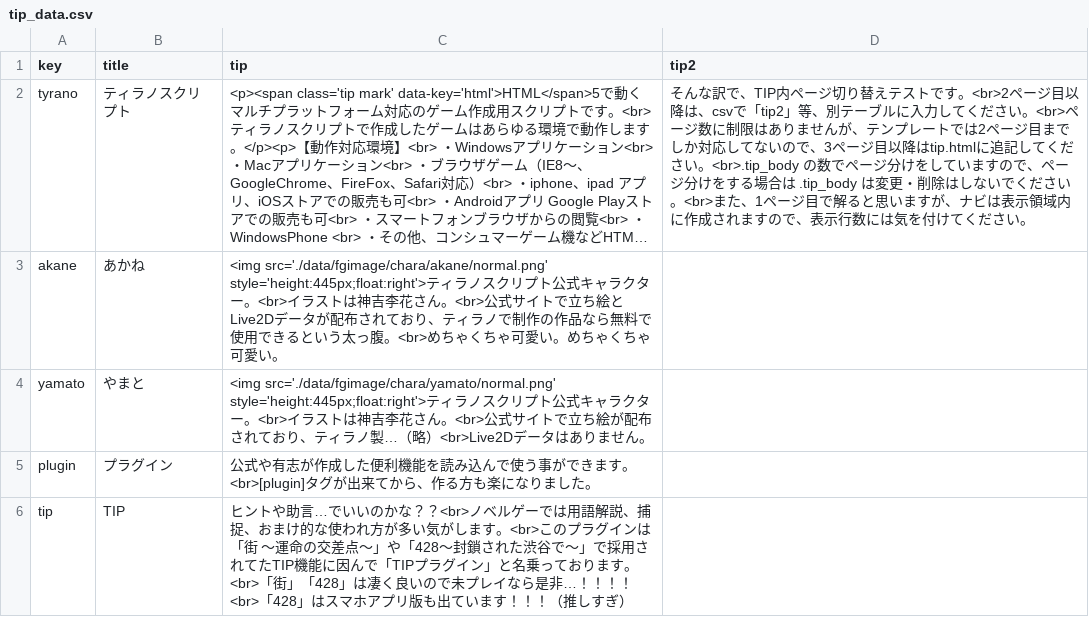
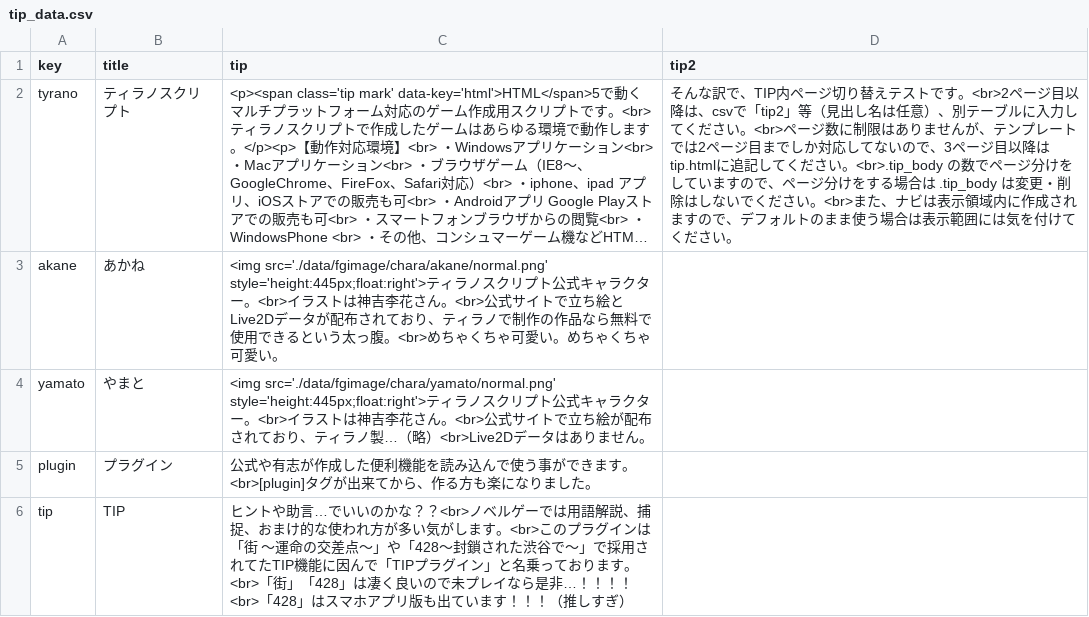
Before and after one commit to amuhororo/tip_plugin, a CSV file: tip/csv/tip_data.csv, drawn as a sheet; only a part is shown; long unchanged cells end in …; the diff covers the shown part only; the diff names each change by its address in the sheet, - before the commit and + after, or states it on an @@ line.

```diff
--- a/tip/csv/tip_data.csv
+++ b/tip/csv/tip_data.csv
-D2 (tip2): …「tip2」等、別テーブルに入力してください。<br>ページ数に制限はありませんが、テンプレートでは2ページ目までしか対応してないので、3ページ目以降はtip.htmlに追記してください。<br>.tip_body の数でページ分けをしていますので、ページ分けをする場合は .tip_body は変更・削除はしないでください。<br>また、1ページ目で解ると思いますが、ナビは表示領域内に作成されますので、表示行数には気を…
+D2 (tip2): …「tip2」等（見出し名は任意）、別テーブルに入力してください。<br>ページ数に制限はありませんが、テンプレートでは2ページ目までしか対応してないので、3ページ目以降はtip.htmlに追記してください。<br>.tip_body の数でページ分けをしていますので、ページ分けをする場合は .tip_body は変更・削除はしないでください。<br>また、ナビは表示領域内に作成されますので、デフォルトのまま使う場合は表示範囲には気を…
```
Also changed, not shown: 4 edited cells elsewhere in this file, 7 other files.
